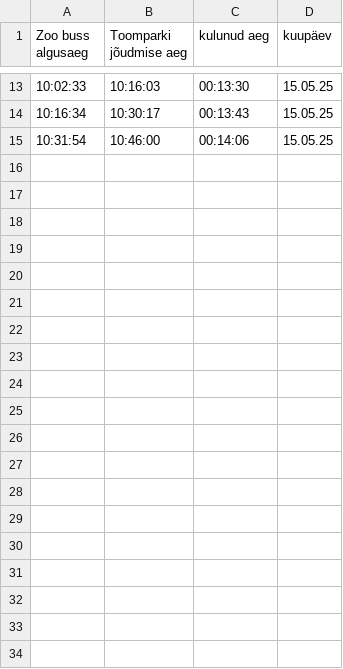
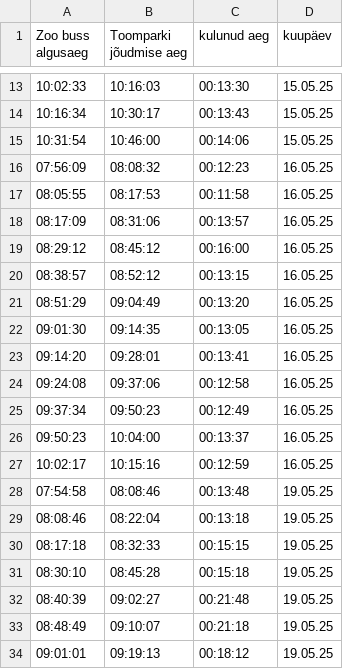
Before and after one commit to anderooovel/RMK-Testylesanne, a CSV file: andmed/töödeldud-Andmed.csv, drawn as a sheet; only a part is shown, gaps mark what is left out; the diff covers the shown part only; the diff names each change by its address in the sheet, - before the commit and + after, or states it on an @@ line.

Commit message:
Update töödeldud-Andmed.csv
Lisasin juurde kuni 20.05 töödeldud andmed

```diff
--- a/andmed/töödeldud-Andmed.csv
+++ b/andmed/töödeldud-Andmed.csv
+row 16: 07:56:09 | 08:08:32 | 00:12:23 | 16.05.25
+row 17: 08:05:55 | 08:17:53 | 00:11:58 | 16.05.25
+row 18: 08:17:09 | 08:31:06 | 00:13:57 | 16.05.25
+row 19: 08:29:12 | 08:45:12 | 00:16:00 | 16.05.25
+row 20: 08:38:57 | 08:52:12 | 00:13:15 | 16.05.25
+row 21: 08:51:29 | 09:04:49 | 00:13:20 | 16.05.25
+row 22: 09:01:30 | 09:14:35 | 00:13:05 | 16.05.25
+row 23: 09:14:20 | 09:28:01 | 00:13:41 | 16.05.25
+row 24: 09:24:08 | 09:37:06 | 00:12:58 | 16.05.25
+row 25: 09:37:34 | 09:50:23 | 00:12:49 | 16.05.25
+row 26: 09:50:23 | 10:04:00 | 00:13:37 | 16.05.25
+row 27: 10:02:17 | 10:15:16 | 00:12:59 | 16.05.25
+row 28: 07:54:58 | 08:08:46 | 00:13:48 | 19.05.25
+row 29: 08:08:46 | 08:22:04 | 00:13:18 | 19.05.25
+row 30: 08:17:18 | 08:32:33 | 00:15:15 | 19.05.25
+row 31: 08:30:10 | 08:45:28 | 00:15:18 | 19.05.25
+row 32: 08:40:39 | 09:02:27 | 00:21:48 | 19.05.25
+row 33: 08:48:49 | 09:10:07 | 00:21:18 | 19.05.25
+row 34: 09:01:01 | 09:19:13 | 00:18:12 | 19.05.25
```
Also changed, not shown: 14 added rows elsewhere in this file.
